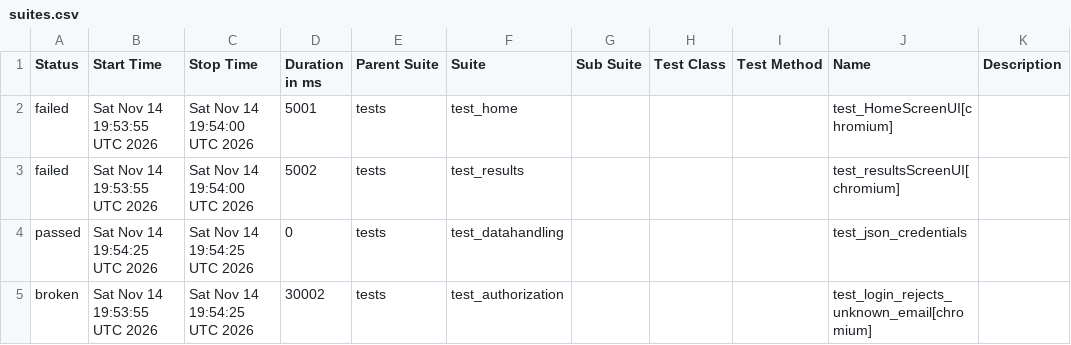
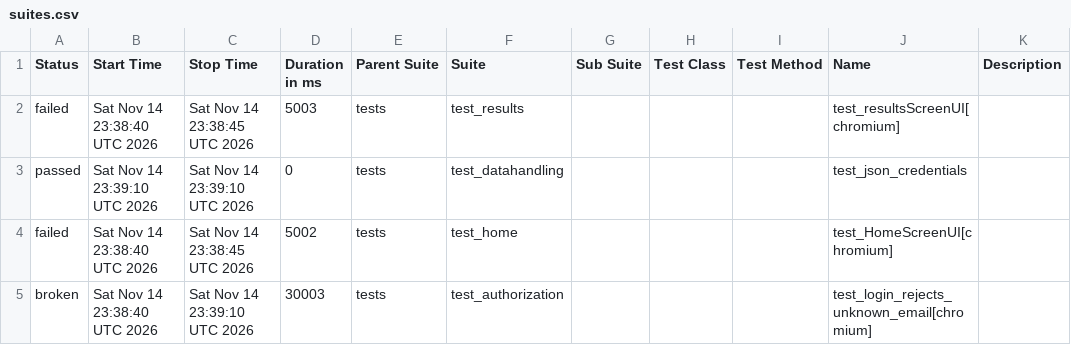
Before and after one commit to shafali-nishad/POM, a CSV file: data/suites.csv, drawn as a sheet.

```diff
--- a/data/suites.csv
+++ b/data/suites.csv
@@ -1,5 +1,5 @@
 "Status","Start Time","Stop Time","Duration in ms","Parent Suite","Suite","Sub Suite","Test Class","Test Method","Name","Description"
-"failed","Sat Nov 14 19:53:55 UTC 2026","Sat Nov 14 19:54:00 UTC 2026","5001","tests","test_home","","","","test_HomeScreenUI[chromium]",""
-"failed","Sat Nov 14 19:53:55 UTC 2026","Sat Nov 14 19:54:00 UTC 2026","5002","tests","test_results","","","","test_resultsScreenUI[chromium]",""
-"passed","Sat Nov 14 19:54:25 UTC 2026","Sat Nov 14 19:54:25 UTC 2026","0","tests","test_datahandling","","","","test_json_credentials",""
-"broken","Sat Nov 14 19:53:55 UTC 2026","Sat Nov 14 19:54:25 UTC 2026","30002","tests","test_authorization","","","","test_login_rejects_unknown_email[chromium]",""
+"failed","Sat Nov 14 23:38:40 UTC 2026","Sat Nov 14 23:38:45 UTC 2026","5003","tests","test_results","","","","test_resultsScreenUI[chromium]",""
+"passed","Sat Nov 14 23:39:10 UTC 2026","Sat Nov 14 23:39:10 UTC 2026","0","tests","test_datahandling","","","","test_json_credentials",""
+"failed","Sat Nov 14 23:38:40 UTC 2026","Sat Nov 14 23:38:45 UTC 2026","5002","tests","test_home","","","","test_HomeScreenUI[chromium]",""
+"broken","Sat Nov 14 23:38:40 UTC 2026","Sat Nov 14 23:39:10 UTC 2026","30003","tests","test_authorization","","","","test_login_rejects_unknown_email[chromium]",""
```
Also changed, not shown: 24 other files.
